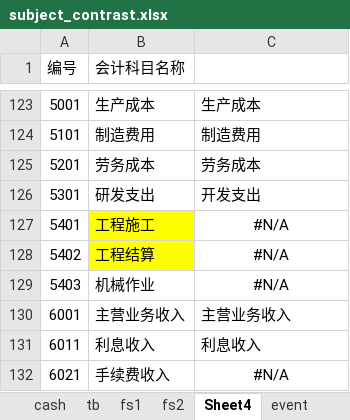
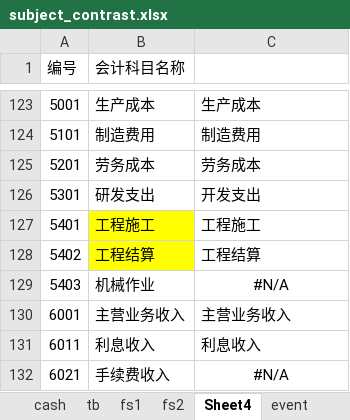
Before and after one commit to litufu/aduit, an Excel workbook: data/subject_contrast.xlsx, sheet Sheet4, drawn as a sheet; only a part is shown, gaps mark what is left out; values as stored, in another font and other column widths than the file's, no borders; the diff names each change by its address in the sheet, - before the commit and + after, or states it on an @@ line.

```diff
--- a/data/subject_contrast.xlsx (sheet Sheet4)
+++ b/data/subject_contrast.xlsx (sheet Sheet4)
-C127: #N/A
+C127: 工程施工
-C127:C128 alignment: center
+C127:C128 alignment: left
-C128: #N/A
+C128: 工程结算
```
Also changed, not shown: sheet constrast, 4 other files.
